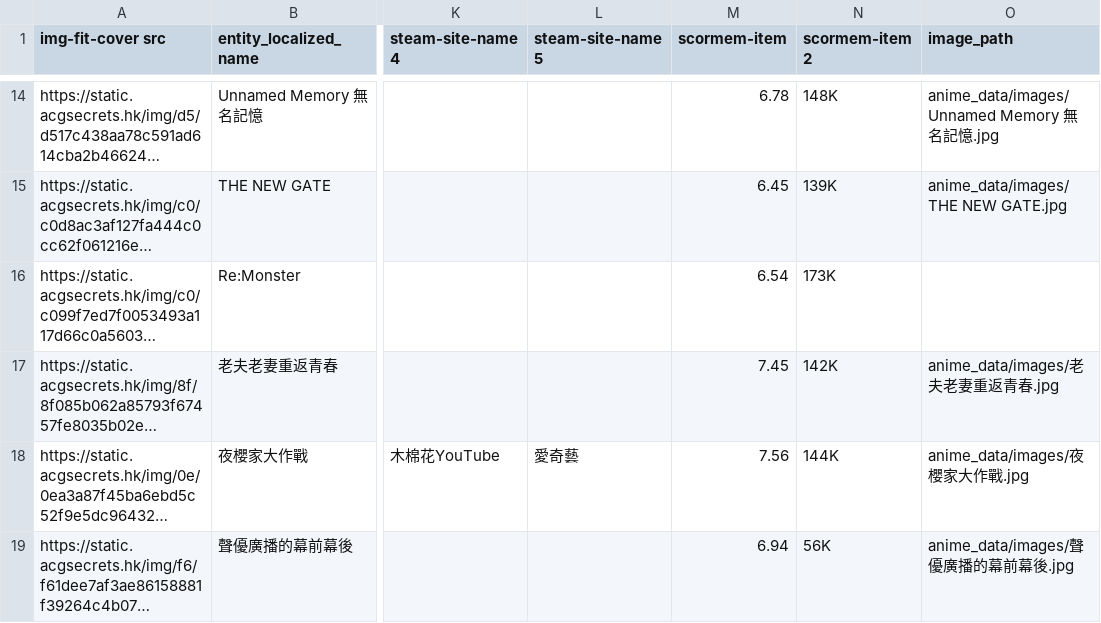
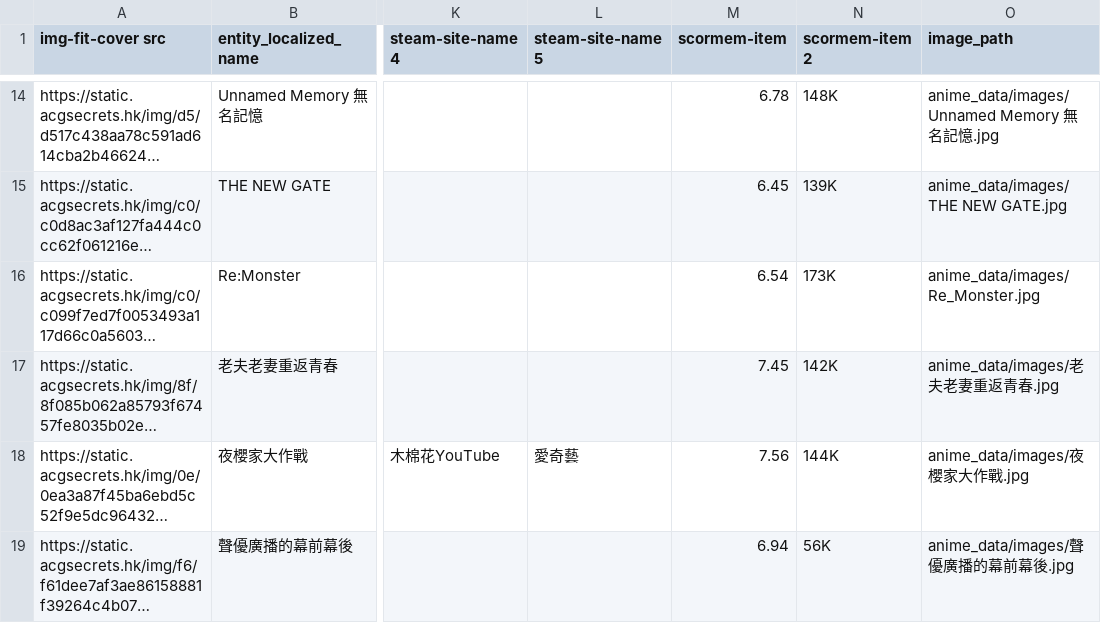
Before and after one commit to vitokarta/Anime_agent, a CSV file: anime_data/data/2024_4_with_image.csv, drawn as a sheet; only a part is shown, gaps mark what is left out; long unchanged cells end in …; the diff names each change by its address in the sheet, - before the commit and + after, or states it on an @@ line.

```diff
--- a/anime_data/data/2024_4_with_image.csv
+++ b/anime_data/data/2024_4_with_image.csv
-O16 (image_path): (empty)
+O16 (image_path): anime_data/images/Re_Monster.jpg
```
Also changed, not shown: anime_data/data/2024_10_with_image.csv, anime_data/data/2024_1_with_image.csv, 3 other files.
